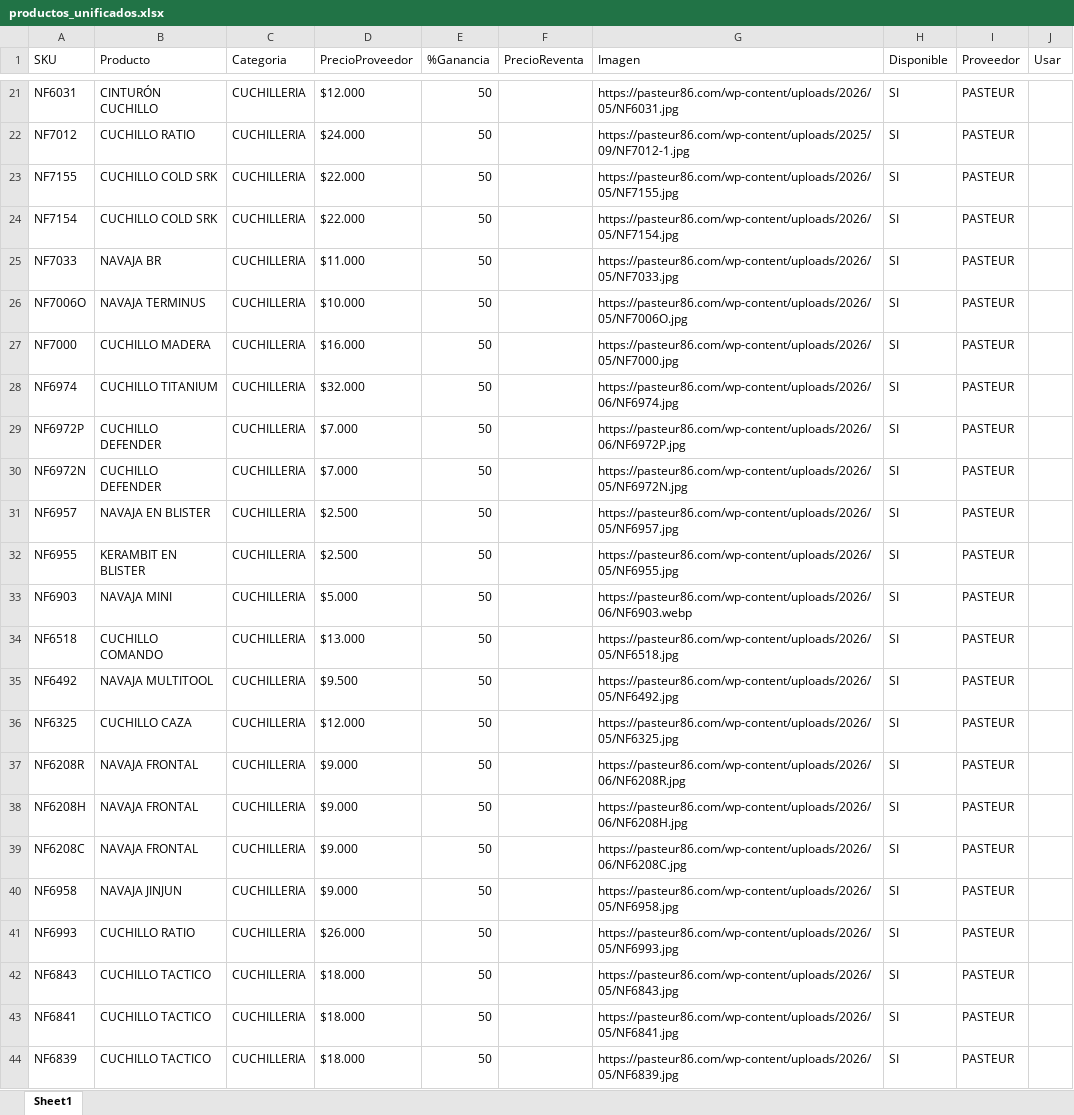
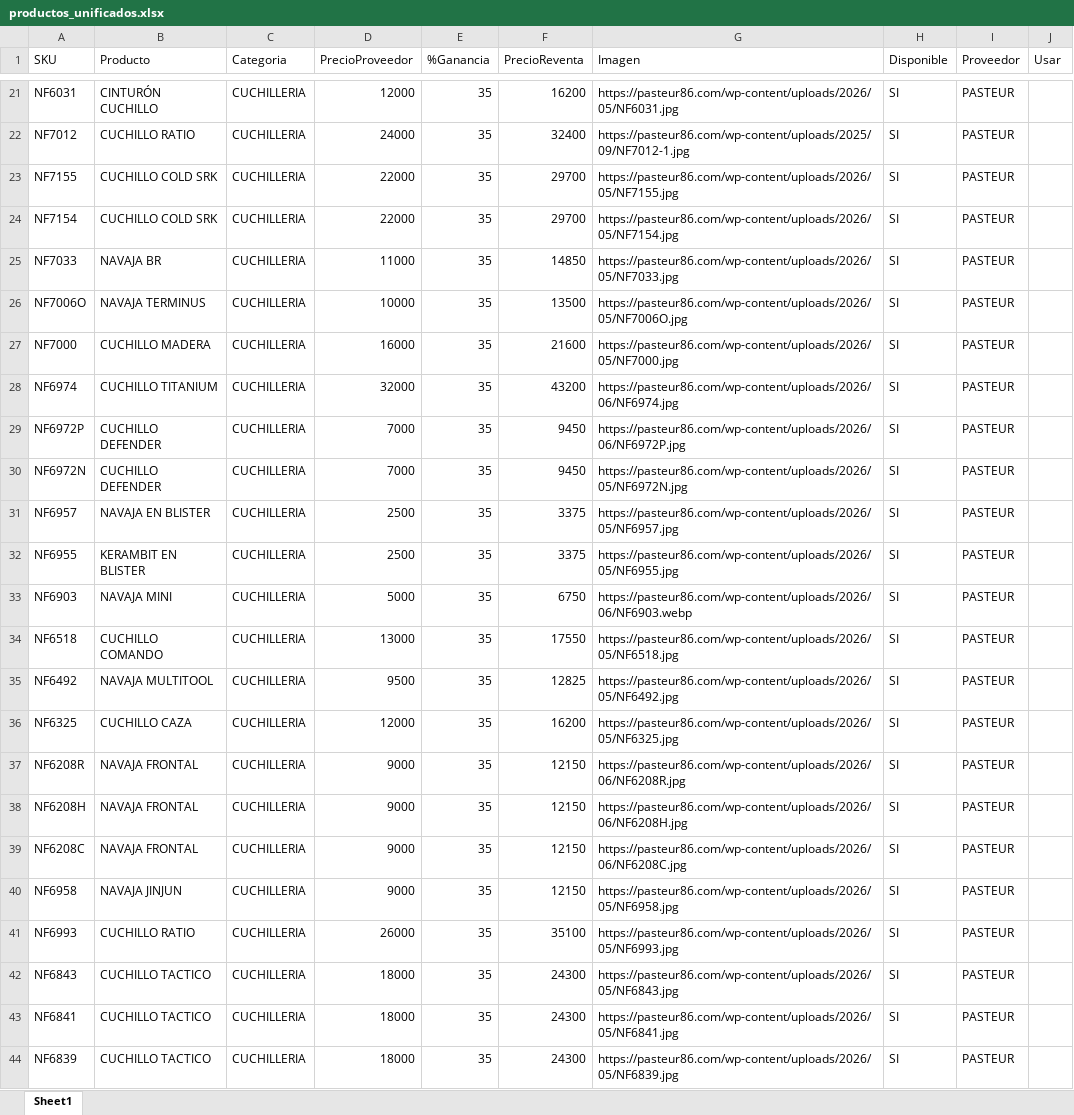
Before and after one commit to multi-tac/multitac-catalogo, an Excel workbook: productos_unificados.xlsx, sheet Sheet1, drawn as a sheet; only a part is shown, gaps mark what is left out; values as stored, in another font and other column widths than the file's, no borders; the diff covers the shown part only; the diff names each change by its address in the sheet, - before the commit and + after, or states it on an @@ line.

Commit message:
Agrega proveedor VenirVos y catalogo unificado

```diff
--- a/productos_unificados.xlsx (sheet Sheet1)
+++ b/productos_unificados.xlsx (sheet Sheet1)
-D21 (PrecioProveedor): $12.000
+D21 (PrecioProveedor): 12000
-E21:E44 (%Ganancia): 50
+E21:E44 (%Ganancia): 35
-F21 (PrecioReventa): (empty)
+F21 (PrecioReventa): 16200
-D22 (PrecioProveedor): $24.000
+D22 (PrecioProveedor): 24000
-F22 (PrecioReventa): (empty)
+F22 (PrecioReventa): 32400
-D23:D24 (PrecioProveedor): $22.000
+D23:D24 (PrecioProveedor): 22000
-F23:F24 (PrecioReventa): (empty)
+F23:F24 (PrecioReventa): 29700
-D25 (PrecioProveedor): $11.000
+D25 (PrecioProveedor): 11000
-F25 (PrecioReventa): (empty)
+F25 (PrecioReventa): 14850
-D26 (PrecioProveedor): $10.000
+D26 (PrecioProveedor): 10000
-F26 (PrecioReventa): (empty)
+F26 (PrecioReventa): 13500
-D27 (PrecioProveedor): $16.000
+D27 (PrecioProveedor): 16000
-F27 (PrecioReventa): (empty)
+F27 (PrecioReventa): 21600
-D28 (PrecioProveedor): $32.000
+D28 (PrecioProveedor): 32000
-F28 (PrecioReventa): (empty)
+F28 (PrecioReventa): 43200
-D29:D30 (PrecioProveedor): $7.000
+D29:D30 (PrecioProveedor): 7000
-F29:F30 (PrecioReventa): (empty)
+F29:F30 (PrecioReventa): 9450
-D31:D32 (PrecioProveedor): $2.500
+D31:D32 (PrecioProveedor): 2500
-F31:F32 (PrecioReventa): (empty)
+F31:F32 (PrecioReventa): 3375
-D33 (PrecioProveedor): $5.000
+D33 (PrecioProveedor): 5000
-F33 (PrecioReventa): (empty)
+F33 (PrecioReventa): 6750
-D34 (PrecioProveedor): $13.000
+D34 (PrecioProveedor): 13000
-F34 (PrecioReventa): (empty)
+F34 (PrecioReventa): 17550
-D35 (PrecioProveedor): $9.500
+D35 (PrecioProveedor): 9500
-F35 (PrecioReventa): (empty)
+F35 (PrecioReventa): 12825
-D36 (PrecioProveedor): $12.000
+D36 (PrecioProveedor): 12000
-F36 (PrecioReventa): (empty)
+F36 (PrecioReventa): 16200
-D37:D40 (PrecioProveedor): $9.000
+D37:D40 (PrecioProveedor): 9000
-F37:F40 (PrecioReventa): (empty)
+F37:F40 (PrecioReventa): 12150
-D41 (PrecioProveedor): $26.000
+D41 (PrecioProveedor): 26000
-F41 (PrecioReventa): (empty)
+F41 (PrecioReventa): 35100
-D42:D44 (PrecioProveedor): $18.000
+D42:D44 (PrecioProveedor): 18000
-F42:F44 (PrecioReventa): (empty)
+F42:F44 (PrecioReventa): 24300
```
Also changed, not shown: 1836 edited cells elsewhere in this sheet, 1 other file.
